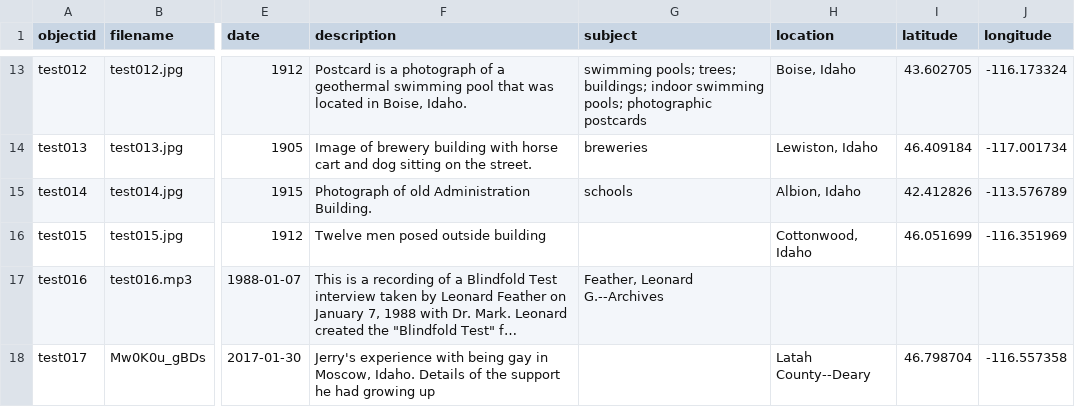
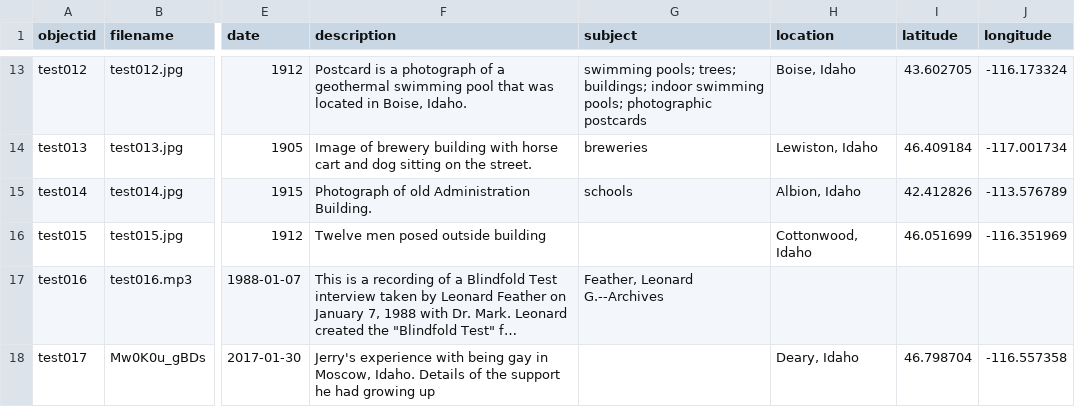
Before and after one commit to CollectionBuilder/collectionbuilder-gh, a CSV file: _data/collection-metadata.csv, drawn as a sheet; only a part is shown, gaps mark what is left out; long unchanged cells end in …; the diff names each change by its address in the sheet, - before the commit and + after, or states it on an @@ line.

Commit message:
add location page to default demo

```diff
--- a/_data/collection-metadata.csv
+++ b/_data/collection-metadata.csv
-H18 (location): Latah County--Deary
+H18 (location): Deary, Idaho
```
Also changed, not shown: 2 other files.
